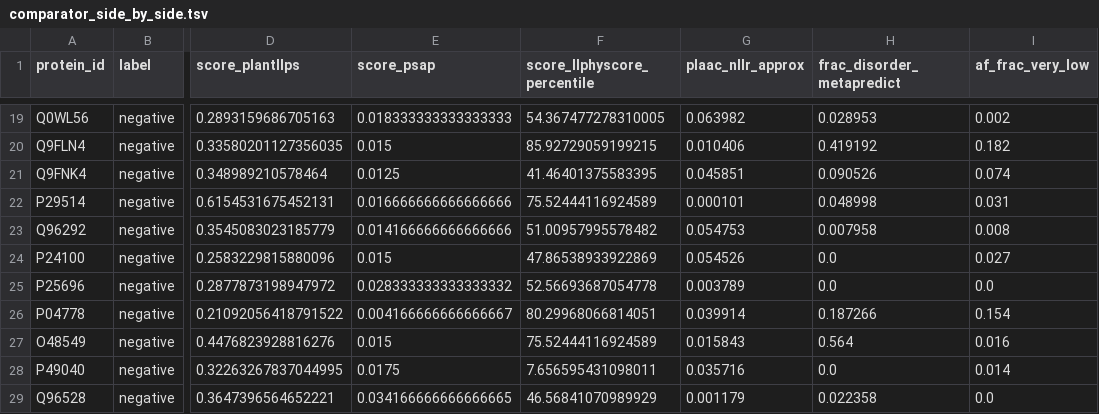
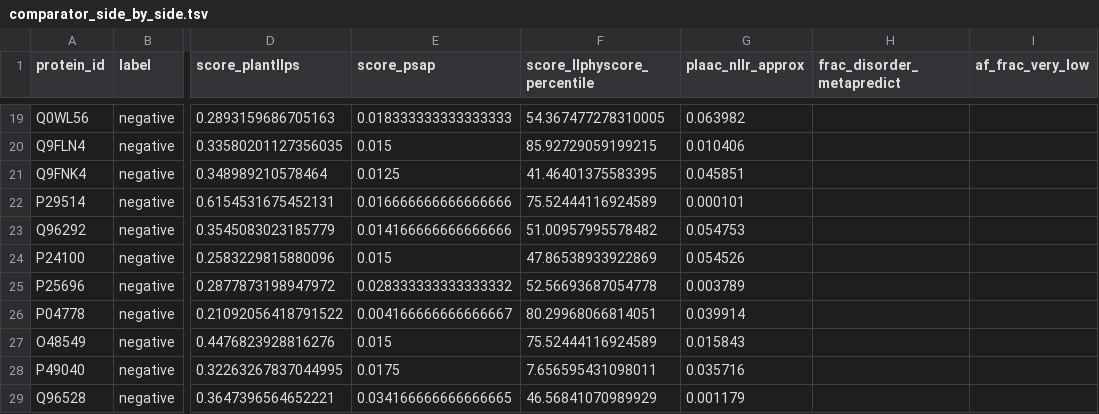
Before and after one commit to pingyguan-glitch/grape-condensatome, a TSV file: data/benchmarks/comparator_side_by_side.tsv, drawn as a sheet; only a part is shown, gaps mark what is left out; the diff covers the shown part only; the diff names each change by its address in the sheet, - before the commit and + after, or states it on an @@ line.

```diff
--- a/data/benchmarks/comparator_side_by_side.tsv
+++ b/data/benchmarks/comparator_side_by_side.tsv
-H19 (frac_disorder_metapredict): 0.028953
+H19 (frac_disorder_metapredict): (empty)
-I19 (af_frac_very_low): 0.002
+I19 (af_frac_very_low): (empty)
-H20 (frac_disorder_metapredict): 0.419192
+H20 (frac_disorder_metapredict): (empty)
-I20 (af_frac_very_low): 0.182
+I20 (af_frac_very_low): (empty)
-H21 (frac_disorder_metapredict): 0.090526
+H21 (frac_disorder_metapredict): (empty)
-I21 (af_frac_very_low): 0.074
+I21 (af_frac_very_low): (empty)
-H22 (frac_disorder_metapredict): 0.048998
+H22 (frac_disorder_metapredict): (empty)
-I22 (af_frac_very_low): 0.031
+I22 (af_frac_very_low): (empty)
-H23 (frac_disorder_metapredict): 0.007958
+H23 (frac_disorder_metapredict): (empty)
-I23 (af_frac_very_low): 0.008
+I23 (af_frac_very_low): (empty)
-H24:H25 (frac_disorder_metapredict): 0.0
+H24:H25 (frac_disorder_metapredict): (empty)
-I24 (af_frac_very_low): 0.027
+I24 (af_frac_very_low): (empty)
-I25 (af_frac_very_low): 0.0
+I25 (af_frac_very_low): (empty)
-H26 (frac_disorder_metapredict): 0.187266
+H26 (frac_disorder_metapredict): (empty)
-I26 (af_frac_very_low): 0.154
+I26 (af_frac_very_low): (empty)
-H27 (frac_disorder_metapredict): 0.564
+H27 (frac_disorder_metapredict): (empty)
-I27 (af_frac_very_low): 0.016
+I27 (af_frac_very_low): (empty)
-H28 (frac_disorder_metapredict): 0.0
+H28 (frac_disorder_metapredict): (empty)
-I28 (af_frac_very_low): 0.014
+I28 (af_frac_very_low): (empty)
-H29 (frac_disorder_metapredict): 0.022358
+H29 (frac_disorder_metapredict): (empty)
-I29 (af_frac_very_low): 0.0
+I29 (af_frac_very_low): (empty)
```
Also changed, not shown: 32 edited cells elsewhere in this file, 21 other files.
